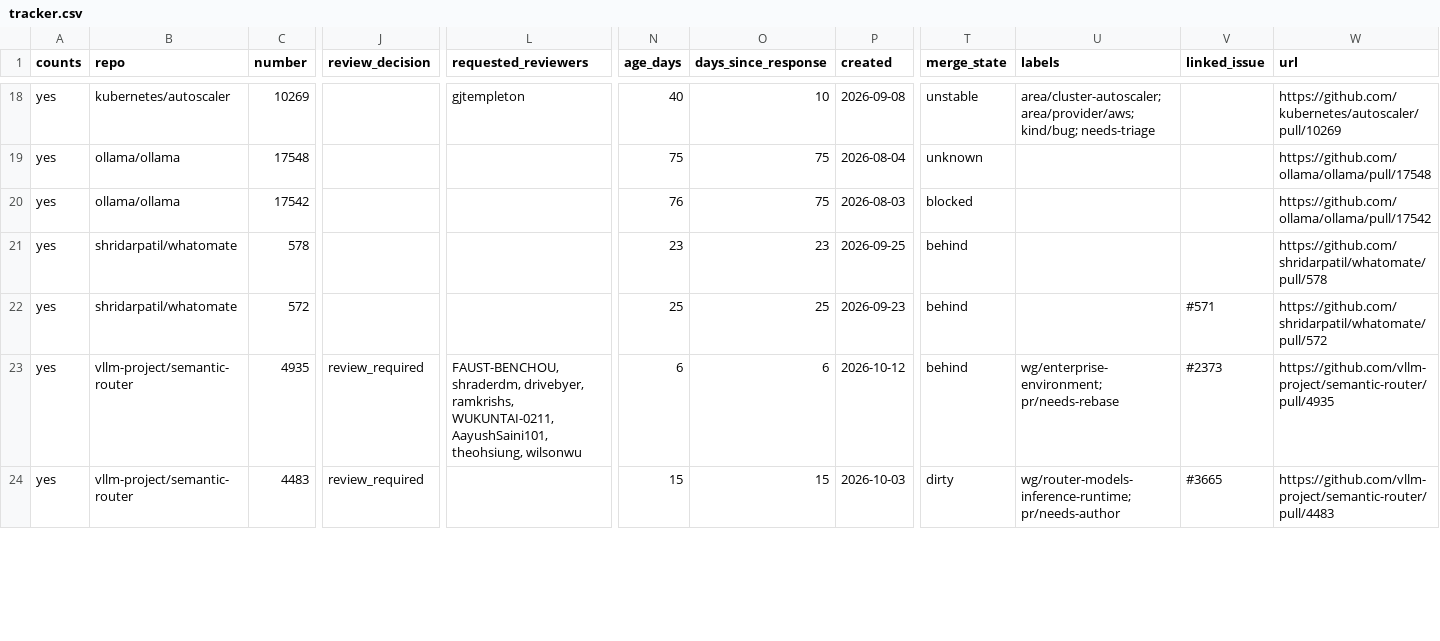
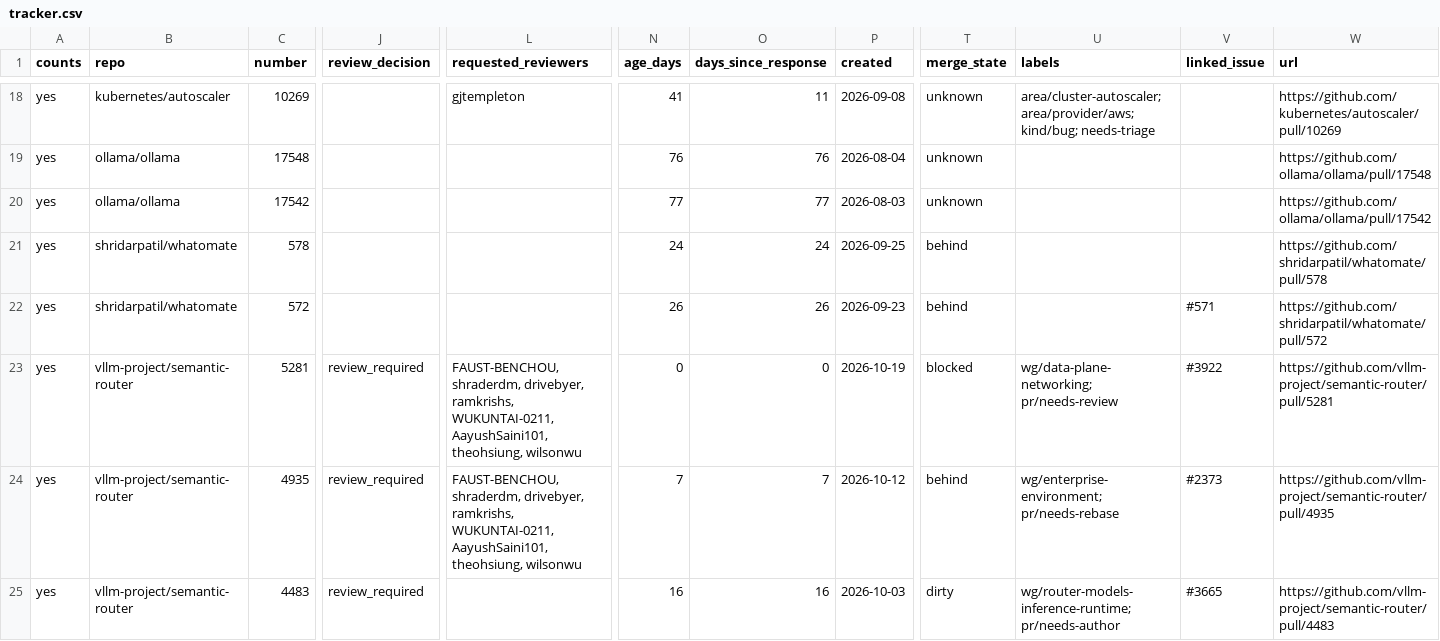
Before and after one commit to ankit373/ankit373, a CSV file: oss/tracker.csv, drawn as a sheet; only a part is shown, gaps mark what is left out; addresses are those after the commit; rows hold the shown columns only; the diff covers the shown part only; the diff names each change by its address in the sheet, - before the commit and + after, or states it on an @@ line.

```diff
--- a/oss/tracker.csv
+++ b/oss/tracker.csv
-N18 (age_days): 40
+N18 (age_days): 41
-O18 (days_since_response): 10
+O18 (days_since_response): 11
-T18 (merge_state): unstable
+T18 (merge_state): unknown
-N19 (age_days): 75
+N19 (age_days): 76
-O19 (days_since_response): 75
+O19 (days_since_response): 76
-N20 (age_days): 76
+N20 (age_days): 77
-O20 (days_since_response): 75
+O20 (days_since_response): 77
-T20 (merge_state): blocked
+T20 (merge_state): unknown
-N21 (age_days): 23
+N21 (age_days): 24
-O21 (days_since_response): 23
+O21 (days_since_response): 24
-N22 (age_days): 25
+N22 (age_days): 26
-O22 (days_since_response): 25
+O22 (days_since_response): 26
+row 23: yes | vllm-project/semantic-router | 5281 | review_required | FAUST-BENCHOU, shraderdm, drivebyer, ramkrishs, WUKUNTAI-0211, AayushSaini101, theohsiung, wilsonwu | 0 | 0 | 2026-10-19 | blocked | wg/data-plane-networking; pr/needs-review | #3922 | https://github.com/vllm-project/semantic-router/pull/5281
-N24 (age_days): 6
+N24 (age_days): 7
-O24 (days_since_response): 6
+O24 (days_since_response): 7
-N25 (age_days): 15
+N25 (age_days): 16
-O25 (days_since_response): 15
+O25 (days_since_response): 16
```
Also changed, not shown: 62 edited cells elsewhere in this file, 1 other file.
